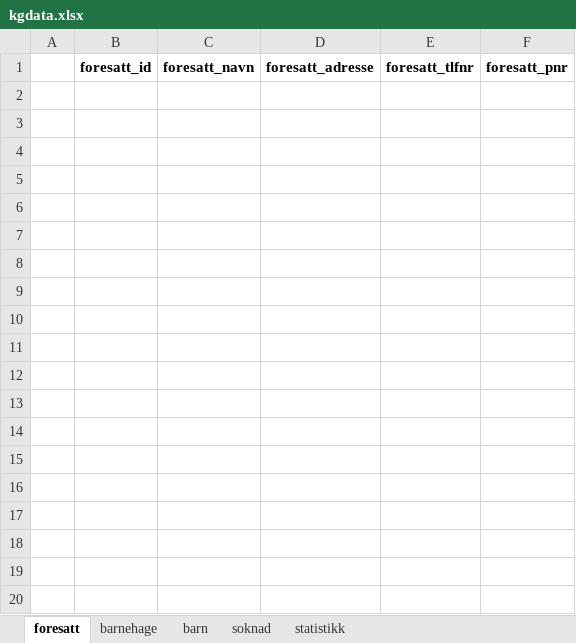
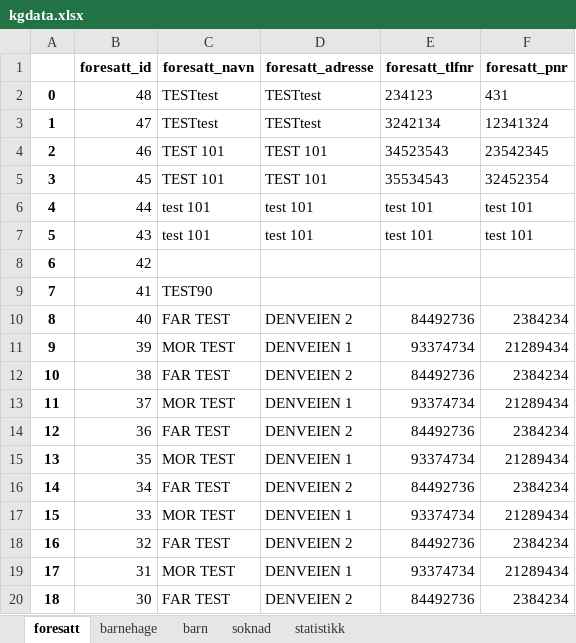
Before and after one commit to Tammey03/Oblig-5, an Excel workbook: barnehage/kgdata.xlsx, sheet foresatt, drawn as a sheet; only a part is shown; values as stored, in another font and other column widths than the file's, no borders; the diff covers the shown part only; the diff names each change by its address in the sheet, - before the commit and + after, or states it on an @@ line.

```diff
--- a/barnehage/kgdata.xlsx (sheet foresatt)
+++ b/barnehage/kgdata.xlsx (sheet foresatt)
+row 2: 0 | 48 | TESTtest | TESTtest | 234123 | 431
+row 3: 1 | 47 | TESTtest | TESTtest | 3242134 | 12341324
+row 4: 2 | 46 | TEST 101 | TEST 101 | 34523543 | 23542345
+row 5: 3 | 45 | TEST 101 | TEST 101 | 35534543 | 32452354
+row 6: 4 | 44 | test 101 | test 101 | test 101 | test 101
+row 7: 5 | 43 | test 101 | test 101 | test 101 | test 101
+row 8: 6 | 42
+row 9: 7 | 41 | TEST90
+row 10: 8 | 40 | FAR TEST | DENVEIEN 2 | 84492736 | 2384234
+row 11: 9 | 39 | MOR TEST | DENVEIEN 1 | 93374734 | 21289434
+row 12: 10 | 38 | FAR TEST | DENVEIEN 2 | 84492736 | 2384234
+row 13: 11 | 37 | MOR TEST | DENVEIEN 1 | 93374734 | 21289434
+row 14: 12 | 36 | FAR TEST | DENVEIEN 2 | 84492736 | 2384234
+row 15: 13 | 35 | MOR TEST | DENVEIEN 1 | 93374734 | 21289434
+row 16: 14 | 34 | FAR TEST | DENVEIEN 2 | 84492736 | 2384234
+row 17: 15 | 33 | MOR TEST | DENVEIEN 1 | 93374734 | 21289434
+row 18: 16 | 32 | FAR TEST | DENVEIEN 2 | 84492736 | 2384234
+row 19: 17 | 31 | MOR TEST | DENVEIEN 1 | 93374734 | 21289434
+row 20: 18 | 30 | FAR TEST | DENVEIEN 2 | 84492736 | 2384234
```
Also changed, not shown: 29 added rows elsewhere in this sheet, sheet soknad, sheet barn, sheet statistikk, 3 other files.
